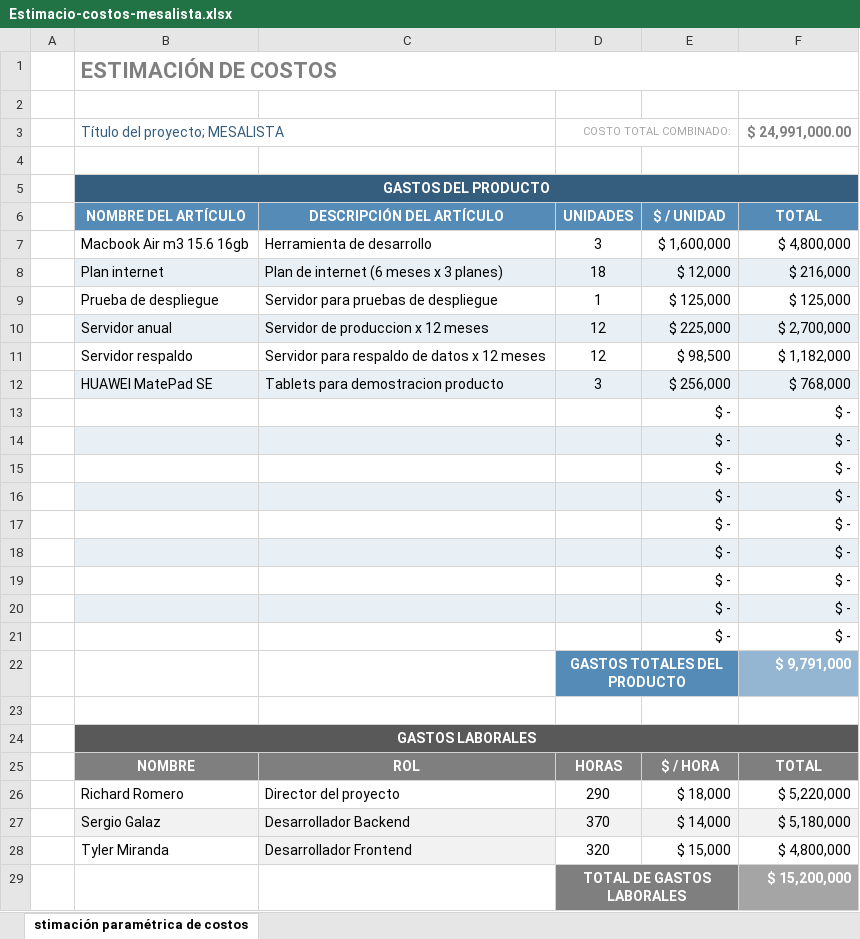
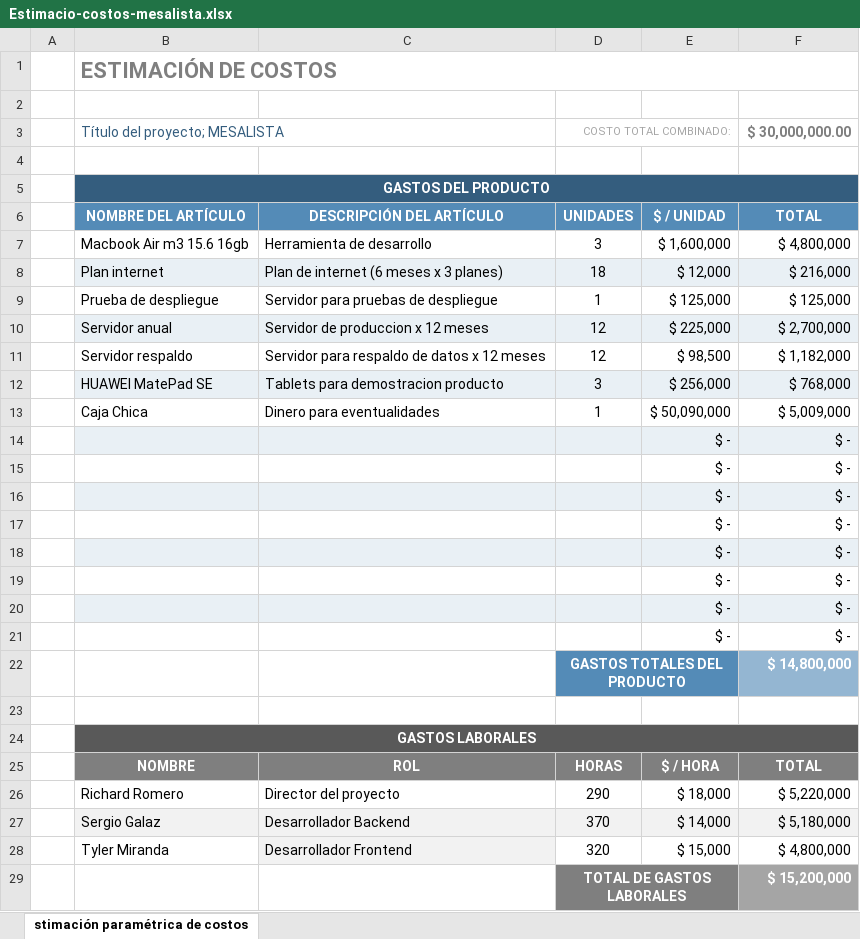
Before and after one commit to ga1az/2024_2_CO_CAPSTONE_003V_GRUPO_006, an Excel workbook: Fase 2/Evidencias Proyecto/Evidencias de documentación/Estimacio-costos-mesalista.xlsx, sheet stimación paramétrica de costos, drawn as a sheet; values as stored, in another font and other column widths than the file's, no borders; charts and pictures not drawn; removed rows and columns are numbered as before the commit, all else as after; the diff names each change by its address in the sheet, - before the commit and + after, or states it on an @@ line.

Commit message:
update: estimacion de costos se agrega caja chica

```diff
--- a/Fase 2/Evidencias Proyecto/Evidencias de documentación/Estimacio-costos-mesalista.xlsx (sheet stimación paramétrica de costos)
+++ b/Fase 2/Evidencias Proyecto/Evidencias de documentación/Estimacio-costos-mesalista.xlsx (sheet stimación paramétrica de costos)
-F3: $ 24,991,000.00
+F3: $ 30,000,000.00
-C5:F5 fill: none
+C5:F5 fill: #345D7E
+row 13:  | Caja Chica | Dinero para eventualidades | 1 | $ 50,090,000 | $ 5,009,000
-B14:F14 fill: none
+B14:F14 fill: #E9F0F5
-B15:F15 fill: #E9F0F5
+B15:F15 fill: none
-B16:F16 fill: none
+B16:F16 fill: #E9F0F5
-B17:F17 fill: #E9F0F5
+B17:F17 fill: none
-B18:F18 fill: none
+B18:F18 fill: #E9F0F5
-B19:F19 fill: #E9F0F5
+B19:F19 fill: none
-B20:F20 fill: none
+B20:F20 fill: #E9F0F5
-B21:F21 fill: #E9F0F5
+B21:F21 fill: none
-row 21:  |  |  |  | $ - | $ -
-E22 fill: none
+E22 fill: #548BB7
-F22: $ 9,791,000
+F22: $ 14,800,000
-C24:F24 fill: none
+C24:F24 fill: #595959
-E29 fill: none
+E29 fill: #7F7F7F
```
Also changed, not shown: formulas that keep their value, charts or pictures.
